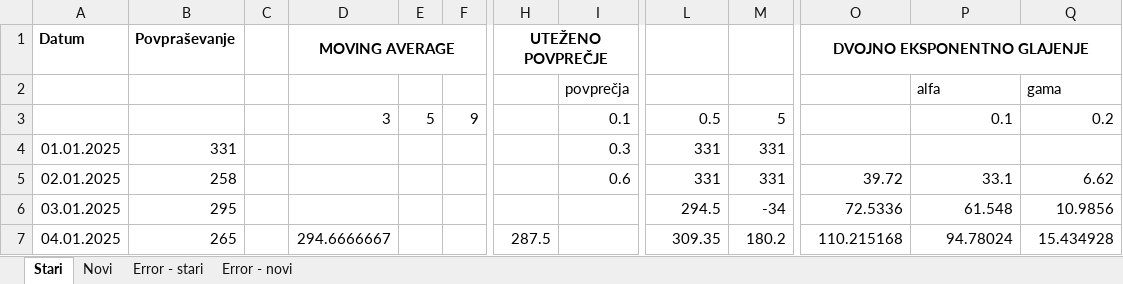
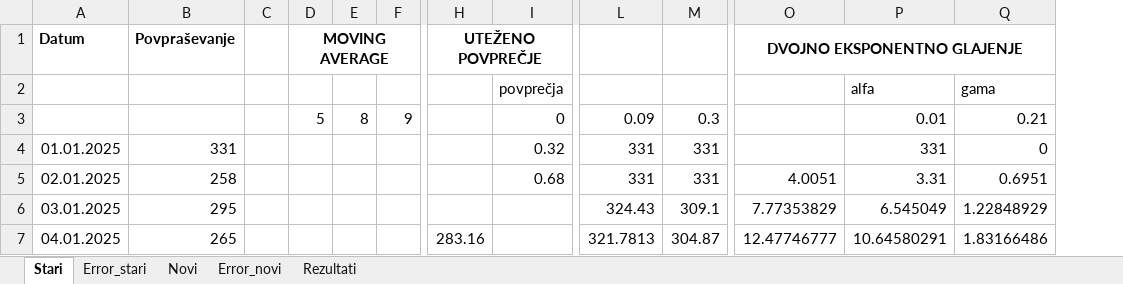
Before and after one commit to nejcropic/mag2-vaje, an Excel workbook: proizvodni_management/vaja_1/Data_05_NR.xlsx, sheet Stari, drawn as a sheet; only a part is shown, gaps mark what is left out; values as stored, in another font and other column widths than the file's, no borders; charts and pictures not drawn; removed rows and columns are numbered as before the commit, all else as after; the diff covers the shown part only; the diff names each change by its address in the sheet, - before the commit and + after, or states it on an @@ line.

```diff
--- a/proizvodni_management/vaja_1/Data_05_NR.xlsx (sheet Stari)
+++ b/proizvodni_management/vaja_1/Data_05_NR.xlsx (sheet Stari)
-sheet tab: Error - stari
+sheet tab: Error_stari
-sheet tab: Error - novi
+sheet tab: Error_novi
+sheet tab: Rezultati
@@ sheet tab order changed: Stari | Error_stari | Novi | Error_novi | Rezultati @@
-column D, rows 1-7: MOVING AVERAGE |  | 3 |  |  |  | 294.6666667
+column E, row 3: 8
-D1: (empty)
+D1: MOVING AVERAGE
+D1:F1 merged
-I3: 0.1
+I3: 0
-L3: 0.5
+L3: 0.09
-M3: 5
+M3: 0.3
-P3: 0.1
+P3: 0.01
-Q3: 0.2
+Q3: 0.21
-I4: 0.3
+I4: 0.32
-P4: (empty)
+P4: 331
-Q4: (empty)
+Q4: 0
-I5: 0.6
+I5: 0.68
-O5: 39.72
+O5: 4.0051
-P5: 33.1
+P5: 3.31
-Q5: 6.62
+Q5: 0.6951
-L6: 294.5
+L6: 324.43
-M6: -34
+M6: 309.1
-O6: 72.5336
+O6: 7.77353829
-P6: 61.548
+P6: 6.545049
-Q6: 10.9856
+Q6: 1.22848929
-H7: 287.5
+H7: 283.16
-L7: 309.35
+L7: 321.7813
-M7: 180.2
+M7: 304.87
-O7: 110.215168
+O7: 12.47746777
-P7: 94.78024
+P7: 10.64580291
-Q7: 15.434928
+Q7: 1.83166486
```
Also changed, not shown: 648 edited cells elsewhere in this sheet, sheet Error_stari, sheet Error_novi, sheet Novi, formulas that keep their value, charts or pictures, 1 other file.
